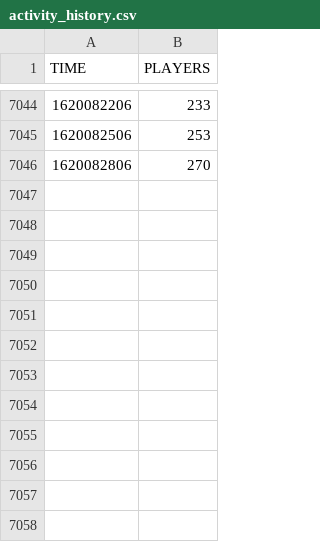
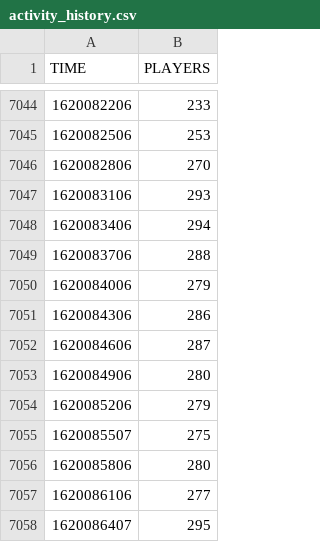
Before and after one commit to Rphad/Decentraland-Online-Users, a CSV file: activity_history.csv, drawn as a sheet; only a part is shown, gaps mark what is left out.

Commit message:
Updated data. 04-05-2021 at 00H01 UTC

```diff
--- a/activity_history.csv
+++ b/activity_history.csv
@@ -7046 +7046,13 @@
 1620082806,270
+1620083106,293
+1620083406,294
+1620083706,288
+1620084006,279
+1620084306,286
+1620084606,287
+1620084906,280
+1620085206,279
+1620085507,275
+1620085806,280
+1620086106,277
+1620086407,295
```
